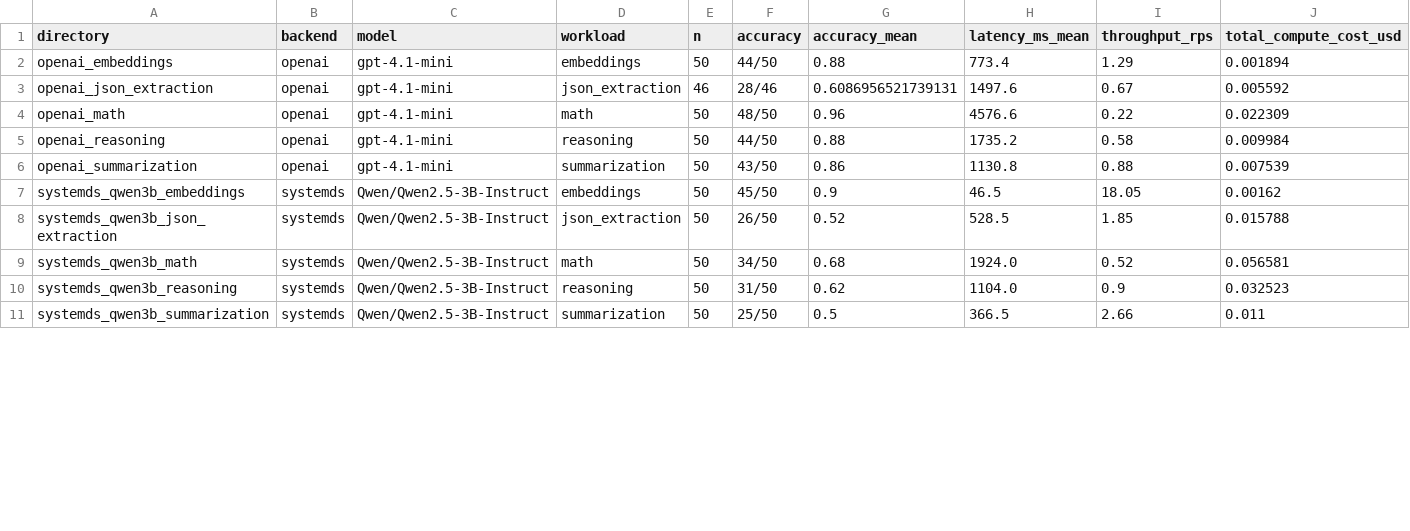
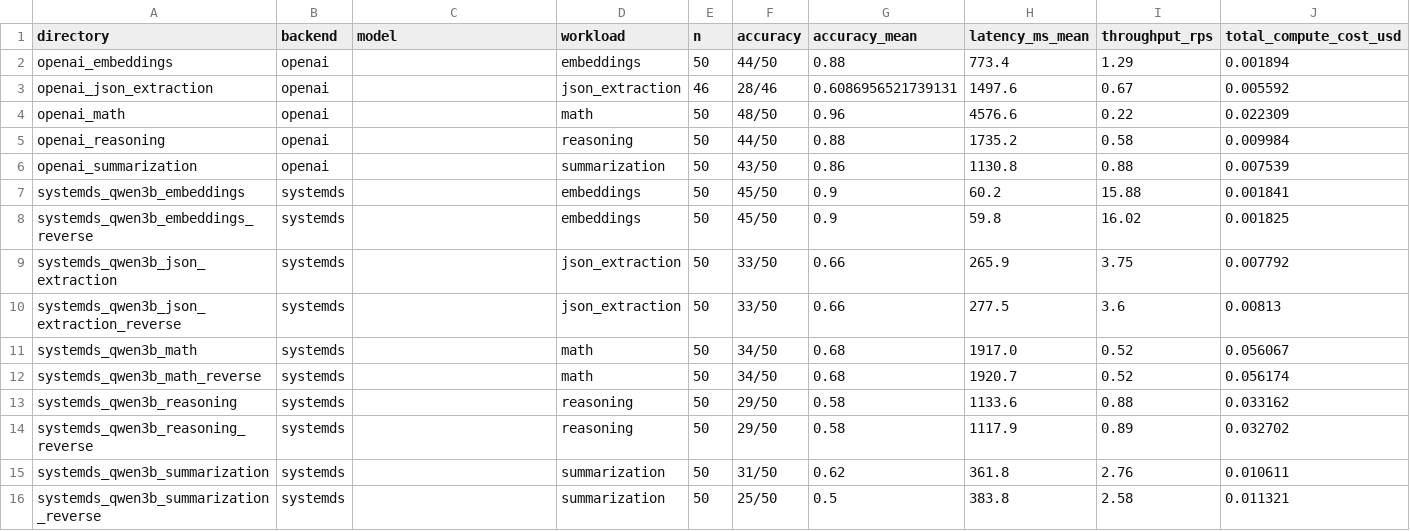
Before and after one commit to apache/systemds, a CSV file: scripts/staging/llm-bench/results/summary.csv, drawn as a sheet; only a part is shown; the diff covers the shown part only.

Commit message:
Add Py4J comparison section and fix stale data in README
- Add "Previous Approach: Py4J Callback" section comparing PR #2430
  architecture to current llmPredict built-in
- Fix text identity table: reasoning 29/50 (58%) -> 33/50 (66%)
- Fix reasoning analysis: APC root cause, not GPU non-determinism
- Fix conclusions: all 39 divergent samples are APC
- Fix cost totals: $0.114/$0.118 -> $0.108/$0.109
- Fix ROUGE scores: vLLM/SystemDS were swapped
- Fix json_extraction sample counts (46 OpenAI, 50 GPU)
- Regenerate summary.csv from current metrics.json

```diff
--- a/scripts/staging/llm-bench/results/summary.csv
+++ b/scripts/staging/llm-bench/results/summary.csv
@@ -1,11 +1,16 @@
 directory,backend,model,workload,n,accuracy,accuracy_mean,latency_ms_mean,throughput_rps,total_compute_cost_usd
-openai_embeddings,openai,gpt-4.1-mini,embeddings,50,44/50,0.88,773.4,1.29,0.001894
-openai_json_extraction,openai,gpt-4.1-mini,json_extraction,46,28/46,0.6086956521739131,1497.6,0.67,0.005592
-openai_math,openai,gpt-4.1-mini,math,50,48/50,0.96,4576.6,0.22,0.022309
-openai_reasoning,openai,gpt-4.1-mini,reasoning,50,44/50,0.88,1735.2,0.58,0.009984
-openai_summarization,openai,gpt-4.1-mini,summarization,50,43/50,0.86,1130.8,0.88,0.007539
-systemds_qwen3b_embeddings,systemds,Qwen/Qwen2.5-3B-Instruct,embeddings,50,45/50,0.9,46.5,18.05,0.00162
-systemds_qwen3b_json_extraction,systemds,Qwen/Qwen2.5-3B-Instruct,json_extraction,50,26/50,0.52,528.5,1.85,0.015788
-systemds_qwen3b_math,systemds,Qwen/Qwen2.5-3B-Instruct,math,50,34/50,0.68,1924.0,0.52,0.056581
-systemds_qwen3b_reasoning,systemds,Qwen/Qwen2.5-3B-Instruct,reasoning,50,31/50,0.62,1104.0,0.9,0.032523
-systemds_qwen3b_summarization,systemds,Qwen/Qwen2.5-3B-Instruct,summarization,50,25/50,0.5,366.5,2.66,0.011
+openai_embeddings,openai,,embeddings,50,44/50,0.88,773.4,1.29,0.001894
+openai_json_extraction,openai,,json_extraction,46,28/46,0.6086956521739131,1497.6,0.67,0.005592
+openai_math,openai,,math,50,48/50,0.96,4576.6,0.22,0.022309
+openai_reasoning,openai,,reasoning,50,44/50,0.88,1735.2,0.58,0.009984
+openai_summarization,openai,,summarization,50,43/50,0.86,1130.8,0.88,0.007539
+systemds_qwen3b_embeddings,systemds,,embeddings,50,45/50,0.9,60.2,15.88,0.001841
+systemds_qwen3b_embeddings_reverse,systemds,,embeddings,50,45/50,0.9,59.8,16.02,0.001825
+systemds_qwen3b_json_extraction,systemds,,json_extraction,50,33/50,0.66,265.9,3.75,0.007792
+systemds_qwen3b_json_extraction_reverse,systemds,,json_extraction,50,33/50,0.66,277.5,3.6,0.00813
+systemds_qwen3b_math,systemds,,math,50,34/50,0.68,1917.0,0.52,0.056067
+systemds_qwen3b_math_reverse,systemds,,math,50,34/50,0.68,1920.7,0.52,0.056174
+systemds_qwen3b_reasoning,systemds,,reasoning,50,29/50,0.58,1133.6,0.88,0.033162
+systemds_qwen3b_reasoning_reverse,systemds,,reasoning,50,29/50,0.58,1117.9,0.89,0.032702
+systemds_qwen3b_summarization,systemds,,summarization,50,31/50,0.62,361.8,2.76,0.010611
+systemds_qwen3b_summarization_reverse,systemds,,summarization,50,25/50,0.5,383.8,2.58,0.011321
```
Also changed, not shown: 5 added rows and 25 edited cells elsewhere in this file, 1 other file.
